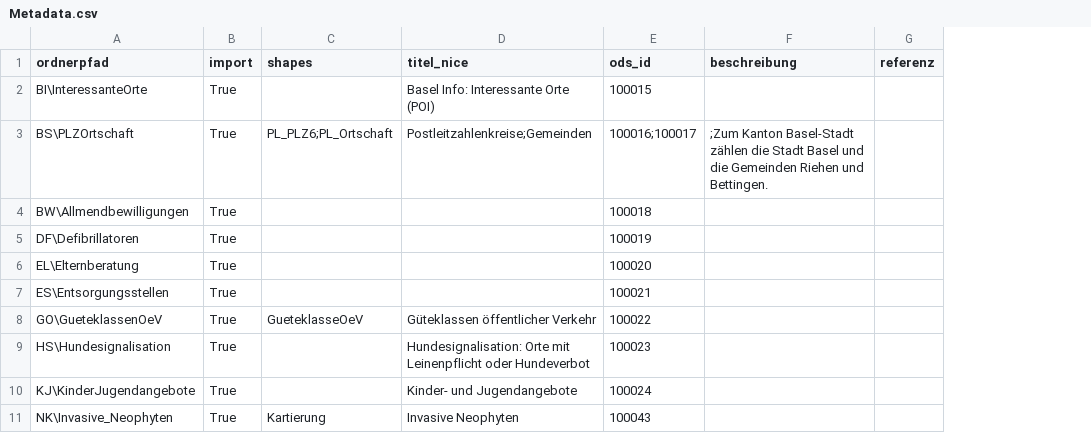
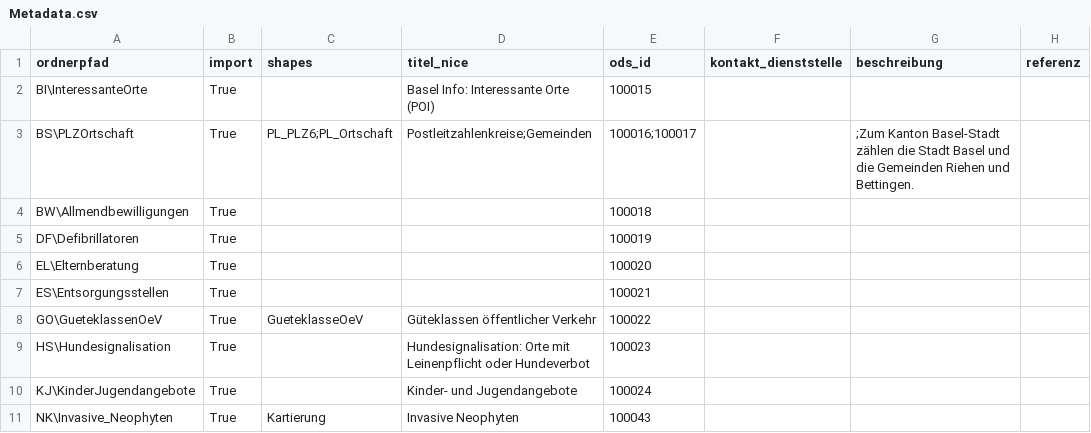
Before and after one commit to opendatabs/data-processing, a CSV file: gva_geodatenshop/Metadata.csv, drawn as a sheet; only a part is shown; the diff names each change by its address in the sheet, - before the commit and + after, or states it on an @@ line.

Commit message:
Add kontakt_dienststelle

```diff
--- a/gva_geodatenshop/Metadata.csv
+++ b/gva_geodatenshop/Metadata.csv
+column F (kontakt_dienststelle), empty
```
